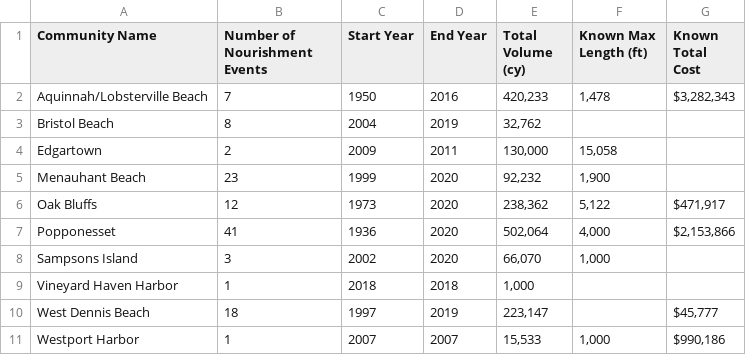
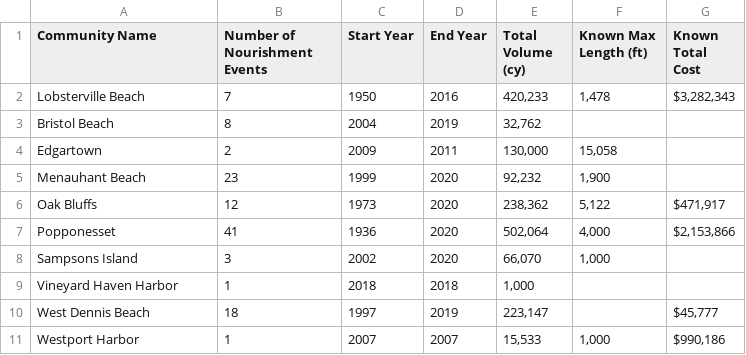
Before and after one commit to C-GRASP/ProcessingNotebooks, a CSV file: orig_data/nourishment_data/S_MA.csv, drawn as a sheet.

```diff
--- a/orig_data/nourishment_data/S_MA.csv
+++ b/orig_data/nourishment_data/S_MA.csv
@@ -1,3 +1,3 @@
 Community Name,Number of Nourishment Events,Start Year,End Year,Total Volume (cy),Known Max Length (ft),Known Total Cost
-Aquinnah/Lobsterville Beach,7,1950,2016,"420,233","1,478","$3,282,343 "
+Lobsterville Beach,7,1950,2016,"420,233","1,478","$3,282,343 "
 Bristol Beach,8,2004,2019,"32,762",,
```
Also changed, not shown: orig_data/nourishment_data/FL.csv, orig_data/nourishment_data/S_CA.csv, 10 other files.
